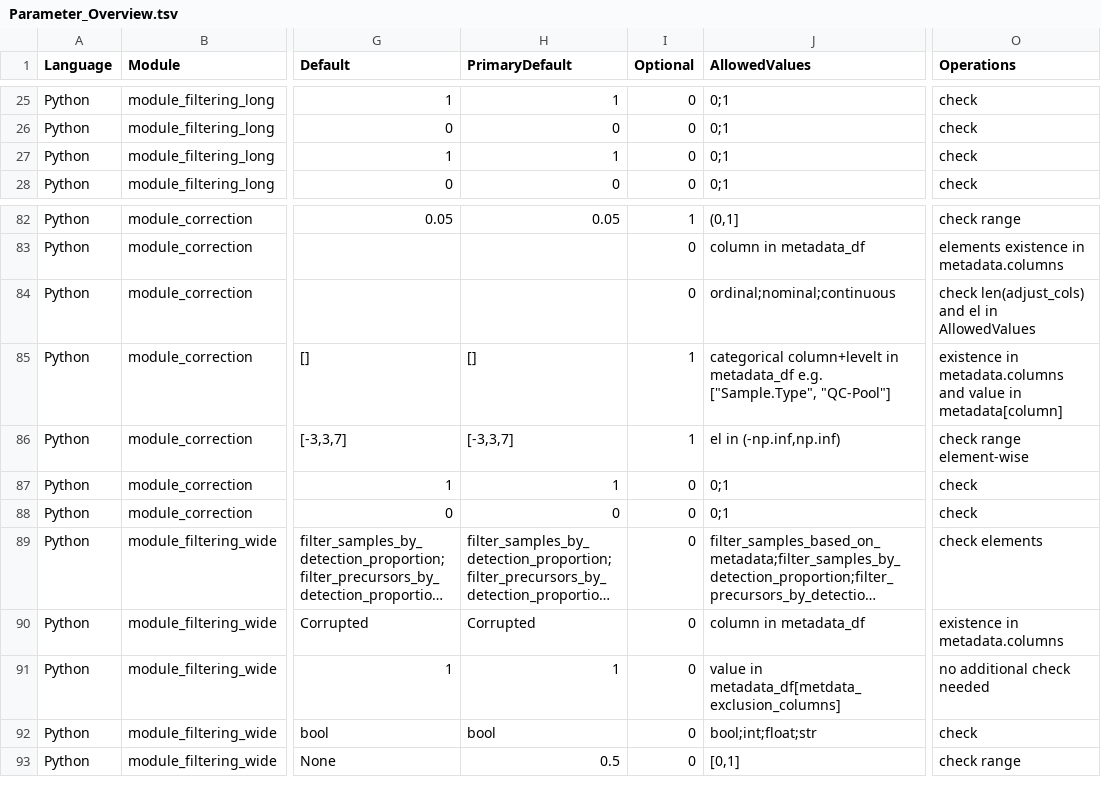
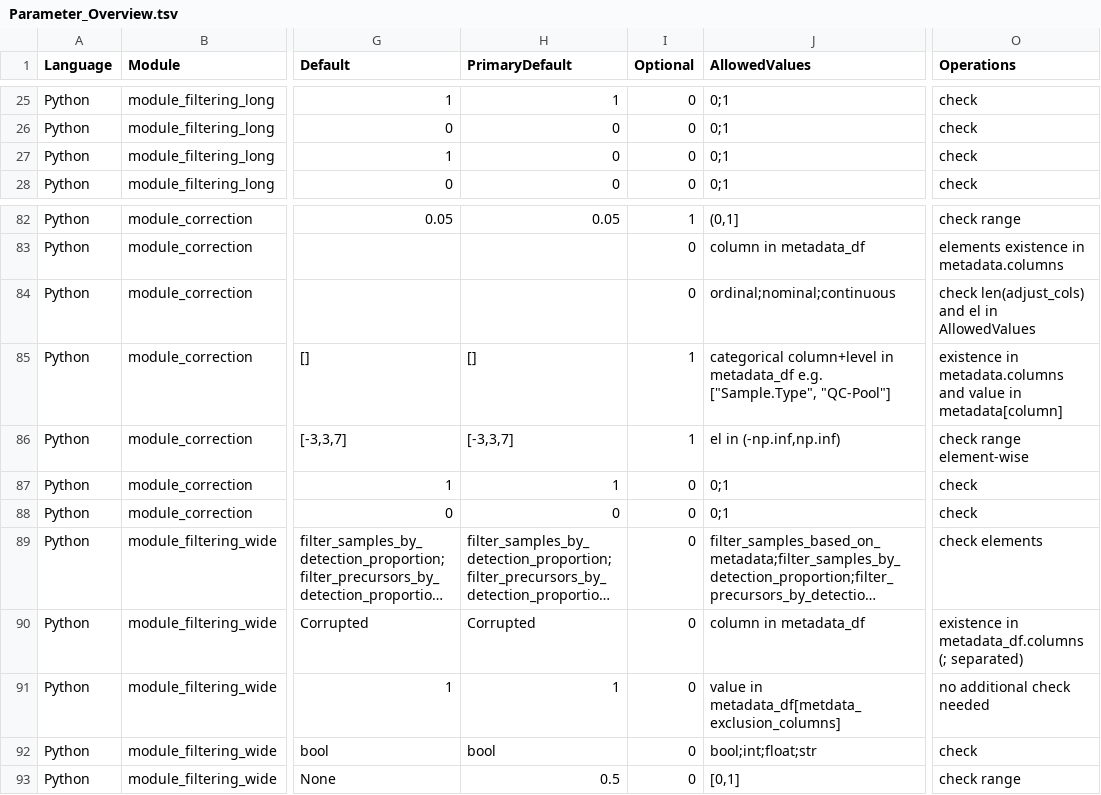
Before and after one commit to Ralser-lab/PrePAIReD, a TSV file: Initialization/Parameter_Overview.tsv, drawn as a sheet; only a part is shown, gaps mark what is left out; long unchanged cells end in …; the diff covers the shown part only; the diff names each change by its address in the sheet, - before the commit and + after, or states it on an @@ line.

Commit message:
UPDATED: Default parameters and comments

```diff
--- a/Initialization/Parameter_Overview.tsv
+++ b/Initialization/Parameter_Overview.tsv
-H27 (PrimaryDefault): 1
+H27 (PrimaryDefault): 0
-J85 (AllowedValues): categorical column+levelt in metadata_df…
+J85 (AllowedValues): categorical column+level in metadata_df…
-O90 (Operations): existence in metadata.columns
+O90 (Operations): existence in metadata_df.columns (; separated)
```
Also changed, not shown: 11 edited cells elsewhere in this file.
